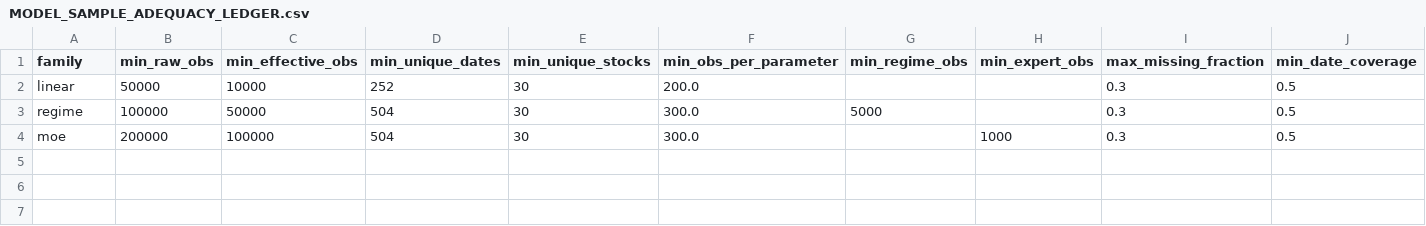
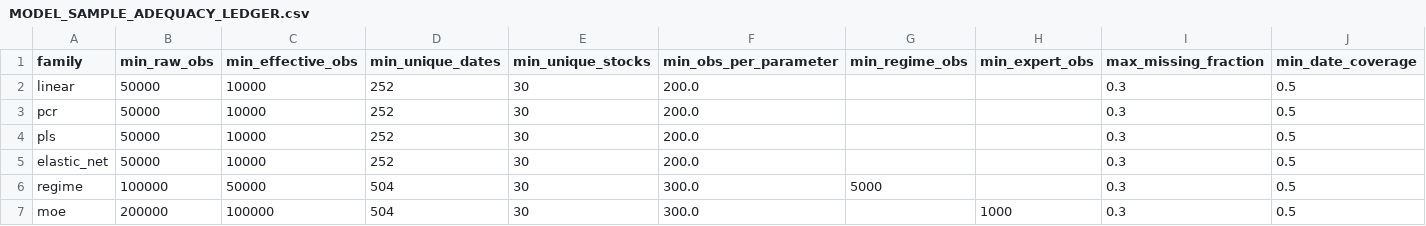
Before and after one commit to 18047533889/quant_projects, a CSV file: factor_engine/docs/evidence/model_layer_redesign/MODEL_SAMPLE_ADEQUACY_LEDGER.csv, drawn as a sheet.

```diff
--- a/factor_engine/docs/evidence/model_layer_redesign/MODEL_SAMPLE_ADEQUACY_LEDGER.csv
+++ b/factor_engine/docs/evidence/model_layer_redesign/MODEL_SAMPLE_ADEQUACY_LEDGER.csv
@@ -2,2 +2,5 @@ family,min_raw_obs,min_effective_obs,min_unique_dates,min_unique_stocks,min_obs_
 linear,50000,10000,252,30,200.0,,,0.3,0.5
+pcr,50000,10000,252,30,200.0,,,0.3,0.5
+pls,50000,10000,252,30,200.0,,,0.3,0.5
+elastic_net,50000,10000,252,30,200.0,,,0.3,0.5
 regime,100000,50000,504,30,300.0,5000,,0.3,0.5
```
Also changed, not shown: factor_engine/docs/evidence/model_layer_redesign/MODEL_ARTIFACT_LEDGER.csv, 39 other files.
